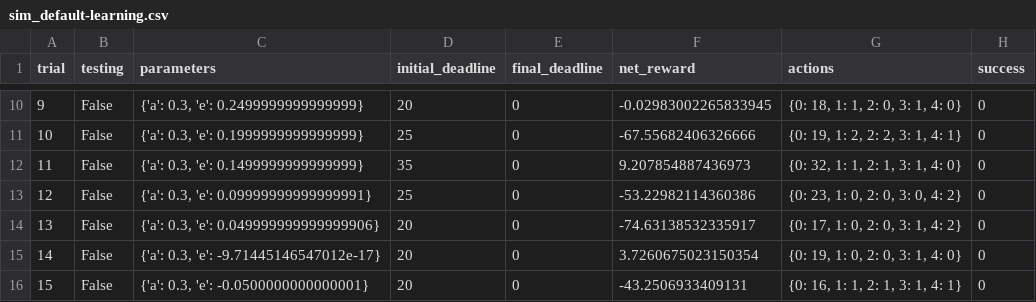
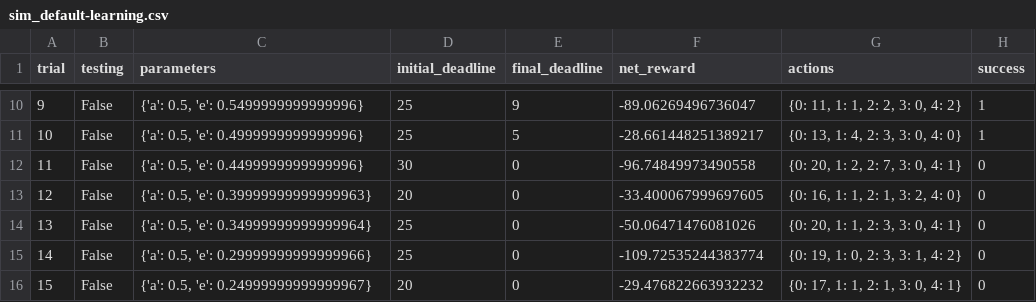
Before and after one commit to aimuch/smartcab-master, a CSV file: logs/sim_default-learning.csv, drawn as a sheet; only a part is shown, gaps mark what is left out; the diff covers the shown part only.

```diff
--- a/logs/sim_default-learning.csv
+++ b/logs/sim_default-learning.csv
@@ -10,7 +10,7 @@ trial,testing,parameters,initial_deadline,final_deadline,net_reward,actions,succ
-9,False,"{'a': 0.3, 'e': 0.2499999999999999}",20,0,-0.02983002265833945,"{0: 18, 1: 1, 2: 0, 3: 1, 4: 0}",0
-10,False,"{'a': 0.3, 'e': 0.1999999999999999}",25,0,-67.55682406326666,"{0: 19, 1: 2, 2: 2, 3: 1, 4: 1}",0
-11,False,"{'a': 0.3, 'e': 0.1499999999999999}",35,0,9.207854887436973,"{0: 32, 1: 1, 2: 1, 3: 1, 4: 0}",0
-12,False,"{'a': 0.3, 'e': 0.09999999999999991}",25,0,-53.22982114360386,"{0: 23, 1: 0, 2: 0, 3: 0, 4: 2}",0
-13,False,"{'a': 0.3, 'e': 0.049999999999999906}",20,0,-74.63138532335917,"{0: 17, 1: 0, 2: 0, 3: 1, 4: 2}",0
-14,False,"{'a': 0.3, 'e': -9.71445146547012e-17}",20,0,3.7260675023150354,"{0: 19, 1: 0, 2: 0, 3: 1, 4: 0}",0
-15,False,"{'a': 0.3, 'e': -0.0500000000000001}",20,0,-43.2506933409131,"{0: 16, 1: 1, 2: 1, 3: 1, 4: 1}",0
+9,False,"{'a': 0.5, 'e': 0.5499999999999996}",25,9,-89.06269496736047,"{0: 11, 1: 1, 2: 2, 3: 0, 4: 2}",1
+10,False,"{'a': 0.5, 'e': 0.4999999999999996}",25,5,-28.661448251389217,"{0: 13, 1: 4, 2: 3, 3: 0, 4: 0}",1
+11,False,"{'a': 0.5, 'e': 0.4499999999999996}",30,0,-96.74849973490558,"{0: 20, 1: 2, 2: 7, 3: 0, 4: 1}",0
+12,False,"{'a': 0.5, 'e': 0.39999999999999963}",20,0,-33.400067999697605,"{0: 16, 1: 1, 2: 1, 3: 2, 4: 0}",0
+13,False,"{'a': 0.5, 'e': 0.34999999999999964}",25,0,-50.06471476081026,"{0: 20, 1: 1, 2: 3, 3: 0, 4: 1}",0
+14,False,"{'a': 0.5, 'e': 0.29999999999999966}",25,0,-109.72535244383774,"{0: 19, 1: 0, 2: 3, 3: 1, 4: 2}",0
+15,False,"{'a': 0.5, 'e': 0.24999999999999967}",20,0,-29.476822663932232,"{0: 17, 1: 1, 2: 1, 3: 0, 4: 1}",0
```
Also changed, not shown: 100 edited cells elsewhere in this file, 提交/logs/sim_default-learning.csv, 15 other files.
